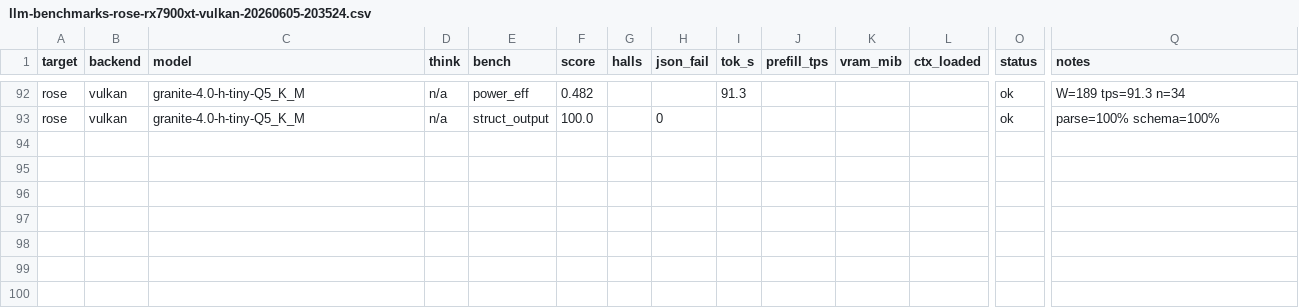
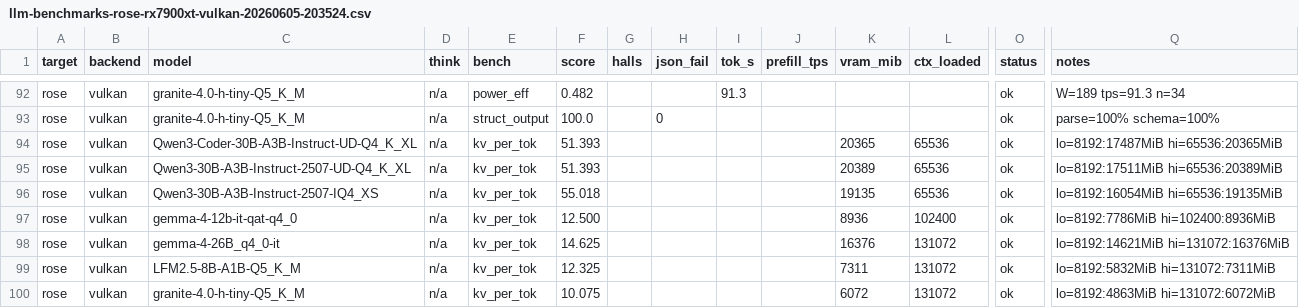
Before and after one commit to demonkoryu/llm-bench, a CSV file: results/llm-benchmarks-rose-rx7900xt-vulkan-20260605-203524.csv, drawn as a sheet; only a part is shown, gaps mark what is left out; rows hold the shown columns only; the diff names each change by its address in the sheet, - before the commit and + after, or states it on an @@ line.

```diff
--- a/results/llm-benchmarks-rose-rx7900xt-vulkan-20260605-203524.csv
+++ b/results/llm-benchmarks-rose-rx7900xt-vulkan-20260605-203524.csv
+row 94: rose | vulkan | Qwen3-Coder-30B-A3B-Instruct-UD-Q4_K_XL | n/a | kv_per_tok | 51.393 |  |  |  |  | 20365 | 65536 | ok | lo=8192:17487MiB hi=65536:20365MiB
+row 95: rose | vulkan | Qwen3-30B-A3B-Instruct-2507-UD-Q4_K_XL | n/a | kv_per_tok | 51.393 |  |  |  |  | 20389 | 65536 | ok | lo=8192:17511MiB hi=65536:20389MiB
+row 96: rose | vulkan | Qwen3-30B-A3B-Instruct-2507-IQ4_XS | n/a | kv_per_tok | 55.018 |  |  |  |  | 19135 | 65536 | ok | lo=8192:16054MiB hi=65536:19135MiB
+row 97: rose | vulkan | gemma-4-12b-it-qat-q4_0 | n/a | kv_per_tok | 12.500 |  |  |  |  | 8936 | 102400 | ok | lo=8192:7786MiB hi=102400:8936MiB
+row 98: rose | vulkan | gemma-4-26B_q4_0-it | n/a | kv_per_tok | 14.625 |  |  |  |  | 16376 | 131072 | ok | lo=8192:14621MiB hi=131072:16376MiB
+row 99: rose | vulkan | LFM2.5-8B-A1B-Q5_K_M | n/a | kv_per_tok | 12.325 |  |  |  |  | 7311 | 131072 | ok | lo=8192:5832MiB hi=131072:7311MiB
+row 100: rose | vulkan | granite-4.0-h-tiny-Q5_K_M | n/a | kv_per_tok | 10.075 |  |  |  |  | 6072 | 131072 | ok | lo=8192:4863MiB hi=131072:6072MiB
```
Also changed, not shown: 7 other files.
